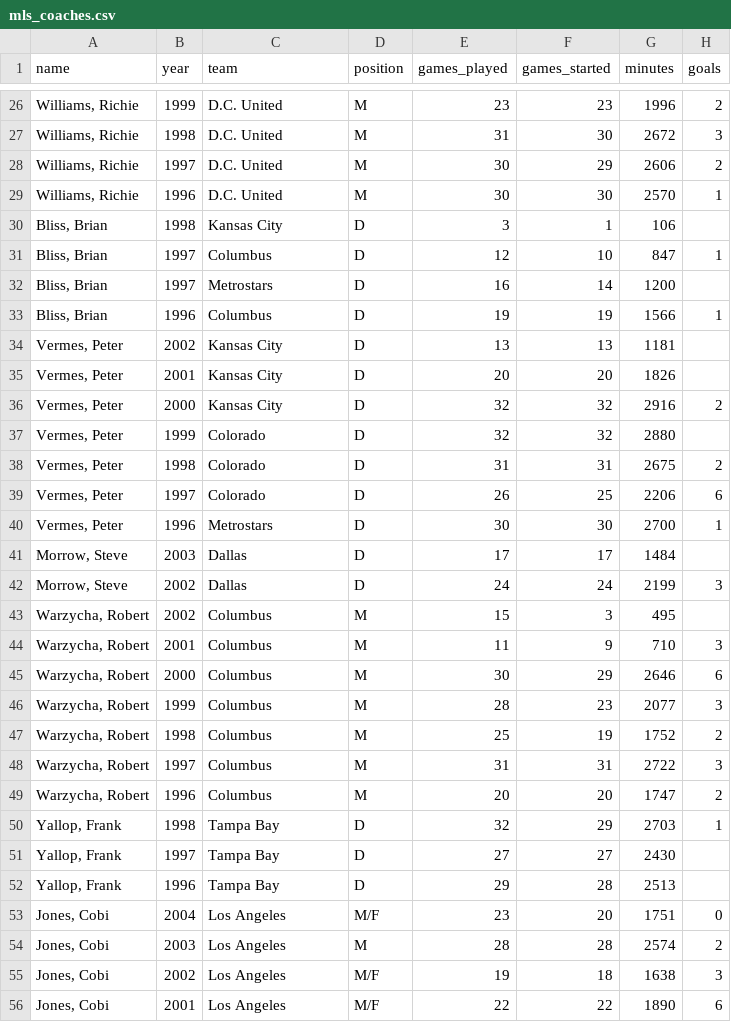
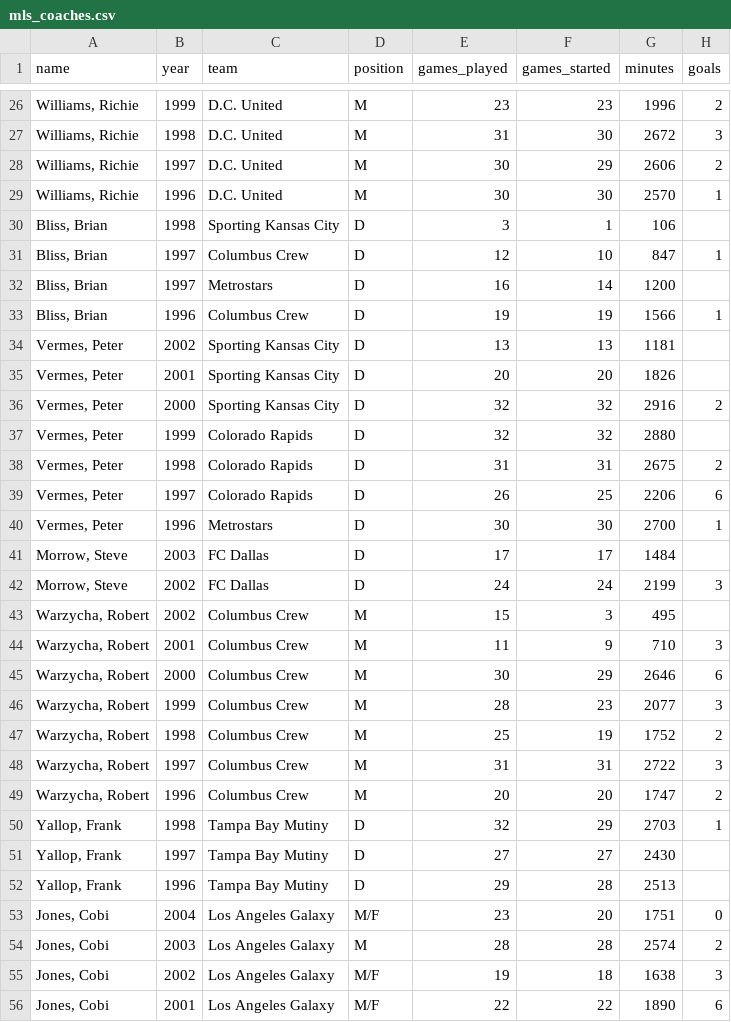
Before and after one commit to SoccerStatsUS/soccerdata, a CSV file: data/stats/mls_coaches.csv, drawn as a sheet; only a part is shown, gaps mark what is left out; the diff covers the shown part only; the diff names each change by its address in the sheet, - before the commit and + after, or states it on an @@ line.

Commit message:
Add a bunch of data.

```diff
--- a/data/stats/mls_coaches.csv
+++ b/data/stats/mls_coaches.csv
-C30 (team): Kansas City
+C30 (team): Sporting Kansas City
-C31 (team): Columbus
+C31 (team): Columbus Crew
-C33 (team): Columbus
+C33 (team): Columbus Crew
-C34:C36 (team): Kansas City
+C34:C36 (team): Sporting Kansas City
-C37:C39 (team): Colorado
+C37:C39 (team): Colorado Rapids
-C41:C42 (team): Dallas
+C41:C42 (team): FC Dallas
-C43:C49 (team): Columbus
+C43:C49 (team): Columbus Crew
-C50:C52 (team): Tampa Bay
+C50:C52 (team): Tampa Bay Mutiny
-C53:C56 (team): Los Angeles
+C53:C56 (team): Los Angeles Galaxy
```
Also changed, not shown: 42 edited cells elsewhere in this file, data/standings/standings.csv, 15 other files.
